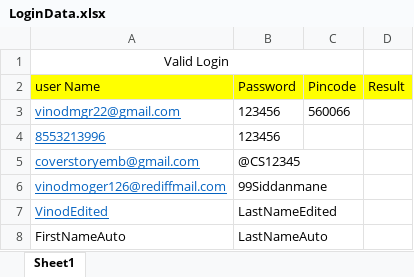
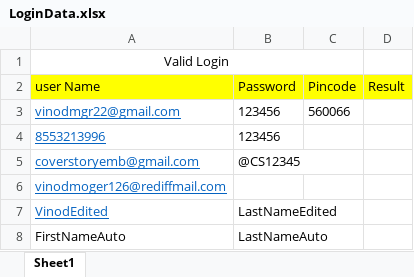
Before and after one commit to vinumgr/test1, an Excel workbook: src/main/java/com/qa/datautitlities/LoginData.xlsx, sheet Sheet1, drawn as a sheet; values as stored, in another font and other column widths than the file's, no borders; the diff names each change by its address in the sheet, - before the commit and + after, or states it on an @@ line.

Commit message:
2nd comit

```diff
--- a/src/main/java/com/qa/datautitlities/LoginData.xlsx (sheet Sheet1)
+++ b/src/main/java/com/qa/datautitlities/LoginData.xlsx (sheet Sheet1)
-B6 (Password): 99Siddanmane
+B6 (Password): (empty)
```
